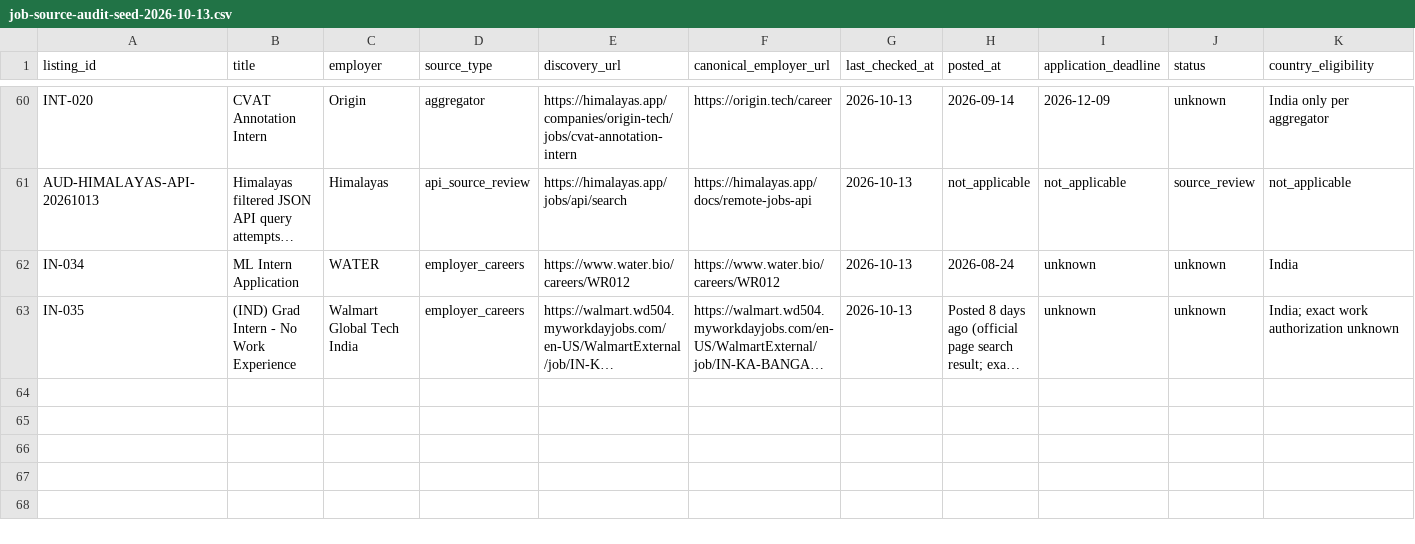
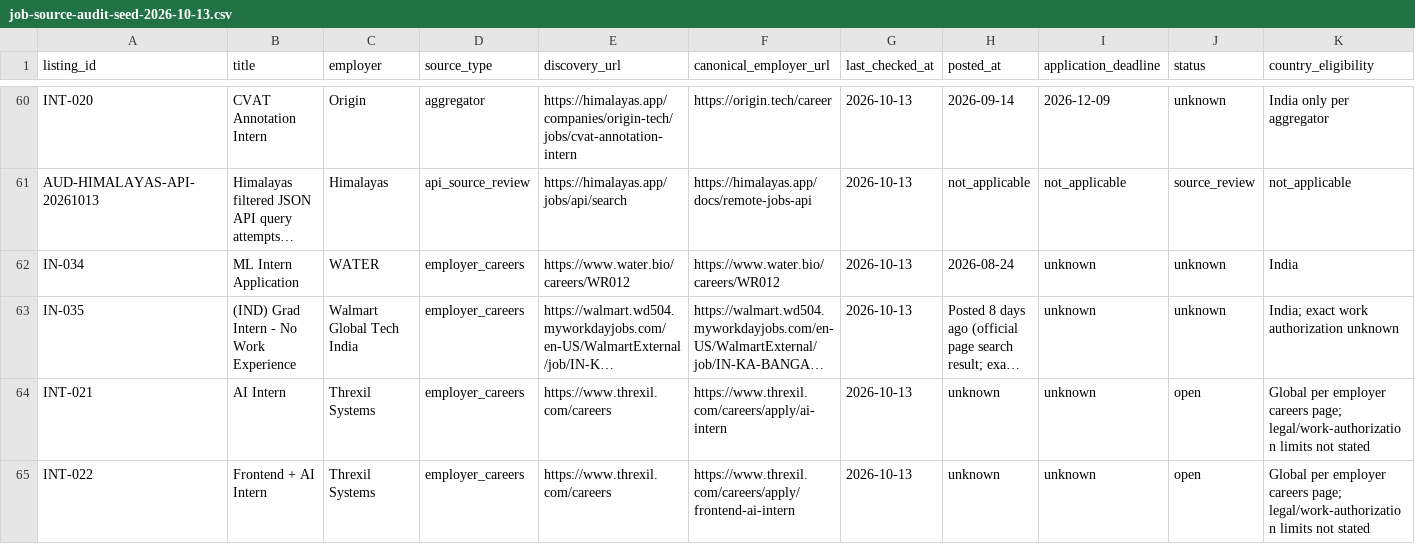
Before and after one commit to rajaryan1111/ai-career-agent, a CSV file: research/job-source-audit-seed-2026-10-13.csv, drawn as a sheet; only a part is shown, gaps mark what is left out; long unchanged cells end in …; rows hold the shown columns only; the diff names each change by its address in the sheet, - before the commit and + after, or states it on an @@ line.

Commit message:
research: add two reviewed Threxil internship leads

```diff
--- a/research/job-source-audit-seed-2026-10-13.csv
+++ b/research/job-source-audit-seed-2026-10-13.csv
+row 64: INT-021 | AI Intern | Threxil Systems | employer_careers | https://www.threxil.com/careers | https://www.threxil.com/careers/apply/ai-intern | 2026-10-13 | unknown | unknown | open | Global per employer careers page; legal/work-authorization limits not stated
+row 65: INT-022 | Frontend + AI Intern | Threxil Systems | employer_careers | https://www.threxil.com/careers | https://www.threxil.com/careers/apply/frontend-ai-intern | 2026-10-13 | unknown | unknown | open | Global per employer careers page; legal/work-authorization limits not stated
```
